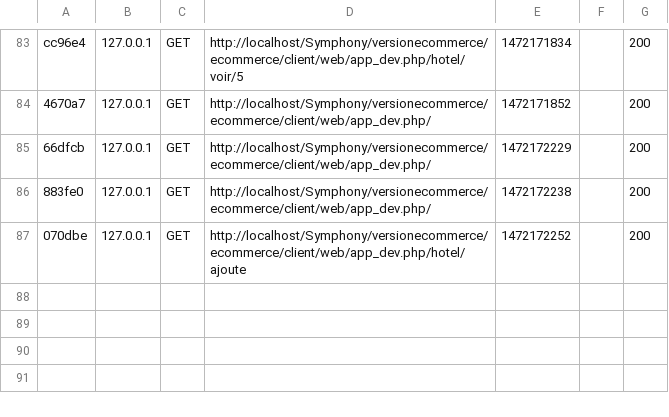
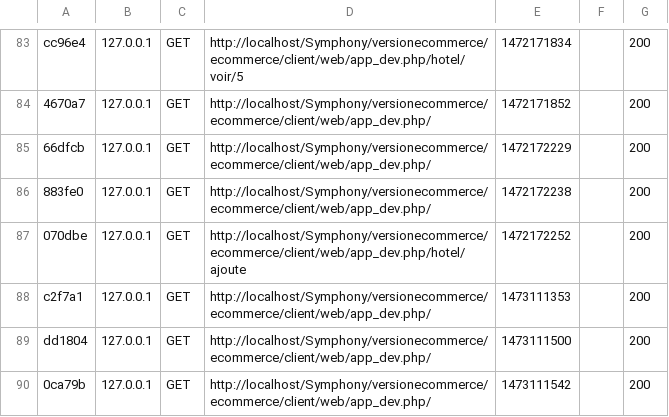
Before and after one commit to beaukams/ecommerce, a CSV file: client/app/cache/dev/profiler/index.csv, drawn as a sheet; only a part is shown, gaps mark what is left out; the diff names each change by its address in the sheet, - before the commit and + after, or states it on an @@ line.

```diff
--- a/client/app/cache/dev/profiler/index.csv
+++ b/client/app/cache/dev/profiler/index.csv
+row 88: c2f7a1 | 127.0.0.1 | GET | http://localhost/Symphony/versionecommerce/ecommerce/client/web/app_dev.php/ | 1473111353 |  | 200
+row 89: dd1804 | 127.0.0.1 | GET | http://localhost/Symphony/versionecommerce/ecommerce/client/web/app_dev.php/ | 1473111500 |  | 200
+row 90: 0ca79b | 127.0.0.1 | GET | http://localhost/Symphony/versionecommerce/ecommerce/client/web/app_dev.php/ | 1473111542 |  | 200
```
Also changed, not shown: 7 other files.
